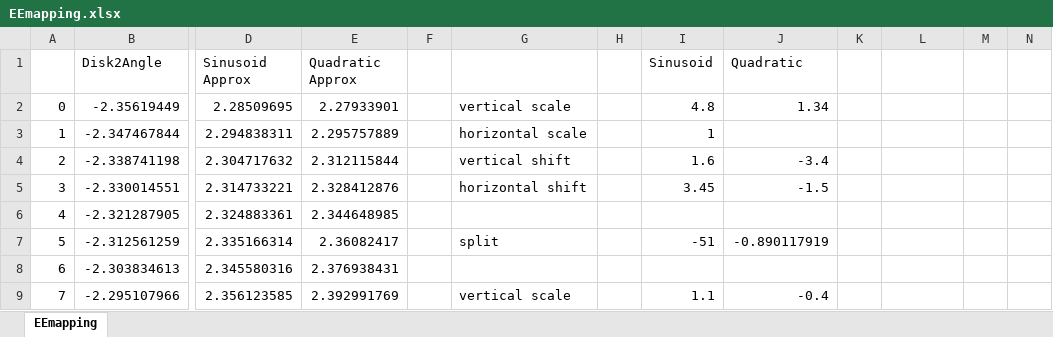
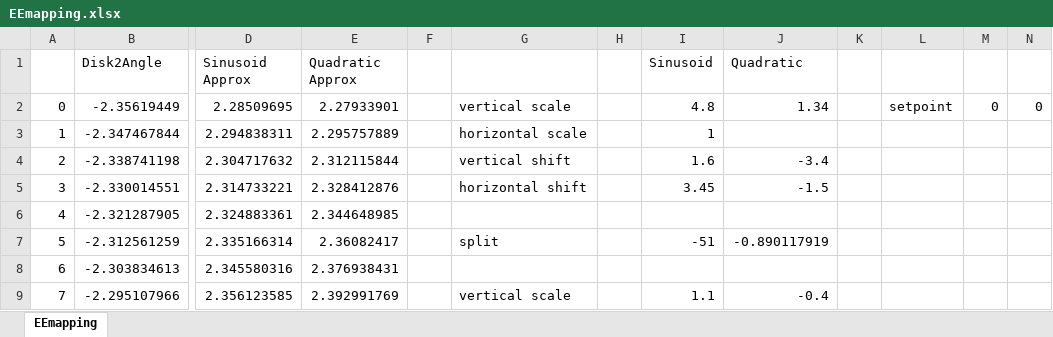
Before and after one commit to ArionLaw/ContinuumRobotModel, an Excel workbook: EEmapping.xlsx, sheet EEmapping, drawn as a sheet; only a part is shown, gaps mark what is left out; values as stored, in another font and other column widths than the file's, no borders; charts and pictures not drawn; the diff names each change by its address in the sheet, - before the commit and + after, or states it on an @@ line.

```diff
--- a/EEmapping.xlsx (sheet EEmapping)
+++ b/EEmapping.xlsx (sheet EEmapping)
-L2: (empty)
+L2: setpoint
-M2: (empty)
+M2: 0
-N2: (empty)
+N2: 0
```
Also changed, not shown: formulas that keep their value, dialmapping.xlsx, 6 other files.
